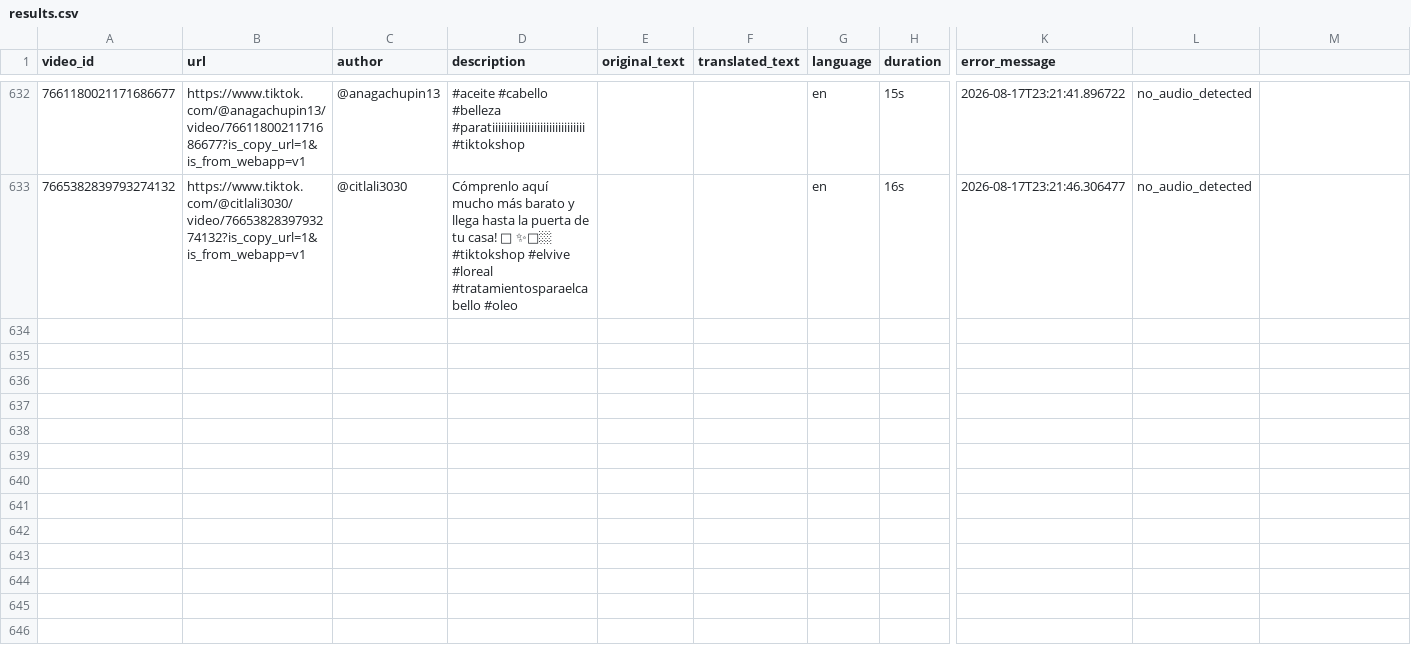
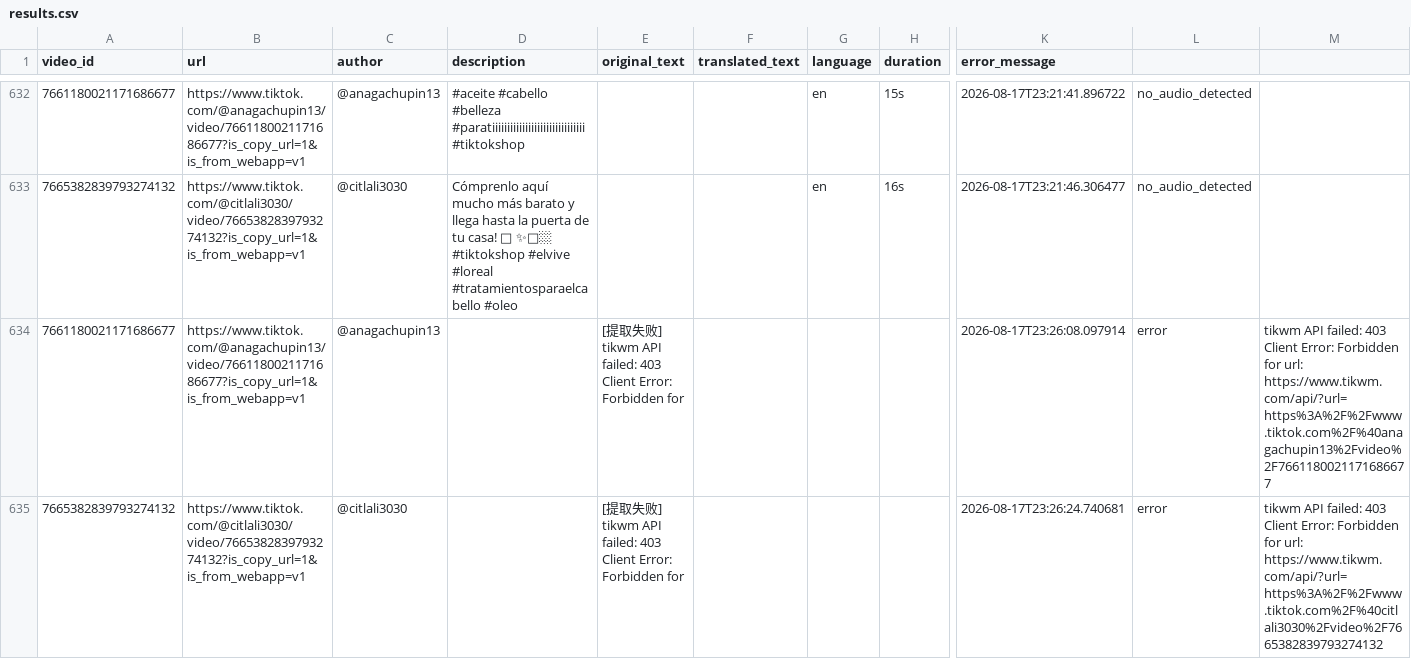
Before and after one commit to liudabao-1118/tiktok-script-extractor, a CSV file: output/results.csv, drawn as a sheet; only a part is shown, gaps mark what is left out; rows hold the shown columns only; the diff names each change by its address in the sheet, - before the commit and + after, or states it on an @@ line.

```diff
--- a/output/results.csv
+++ b/output/results.csv
+row 634: 7661180021171686677 | https://www.tiktok.com/@anagachupin13/video/7661180021171686677?is_copy_url=1&is_from_webapp=v1 | @anagachupin13 |  | [提取失败] tikwm API failed: 403 Client Error: Forbidden for |  |  |  | 2026-08-17T23:26:08.097914 | error | tikwm API failed: 403 Client Error: Forbidden for url: https://www.tikwm.com/api/?url=https%3A%2F%2Fwww.tiktok.com%2F%40anagachupin13%2Fvideo%2F7661180021171686677
+row 635: 7665382839793274132 | https://www.tiktok.com/@citlali3030/video/7665382839793274132?is_copy_url=1&is_from_webapp=v1 | @citlali3030 |  | [提取失败] tikwm API failed: 403 Client Error: Forbidden for |  |  |  | 2026-08-17T23:26:24.740681 | error | tikwm API failed: 403 Client Error: Forbidden for url: https://www.tikwm.com/api/?url=https%3A%2F%2Fwww.tiktok.com%2F%40citlali3030%2Fvideo%2F7665382839793274132
```
Also changed, not shown: 1 other file.
